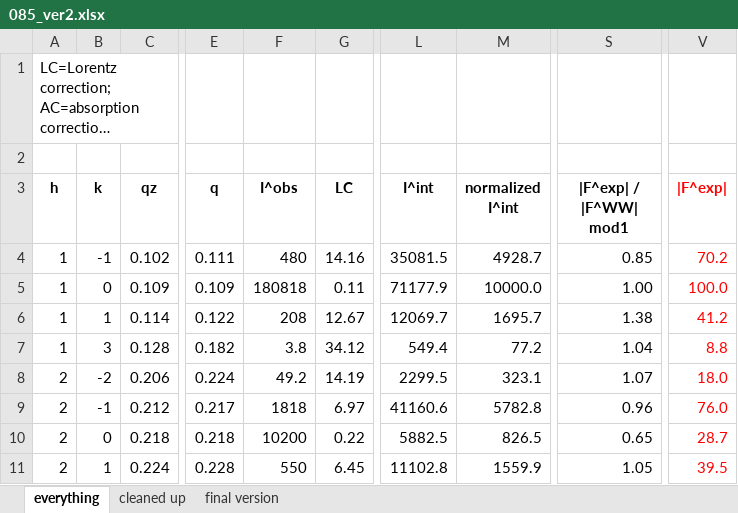
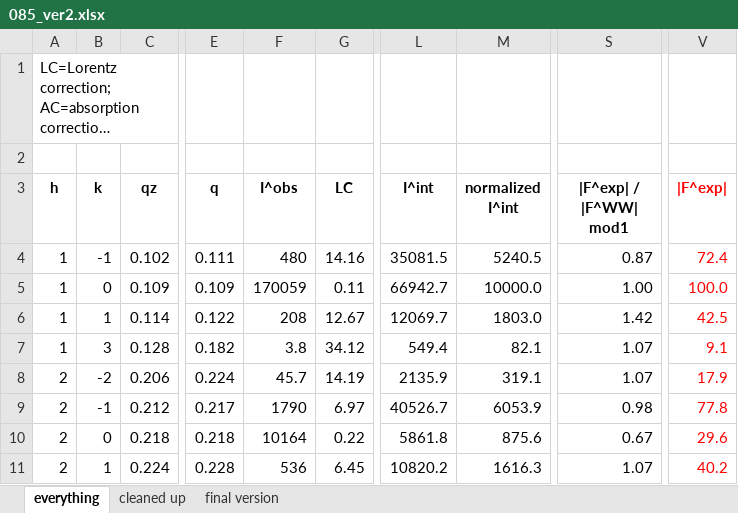
Before and after one commit to kakabori/thesis, an Excel workbook: ripple/chess13a_analysis/085_ver2.xlsx, sheet everything, drawn as a sheet; only a part is shown, gaps mark what is left out; long unchanged cells end in …; values as stored, in another font and other column widths than the file's, no borders; the diff covers the shown part only; the diff names each change by its address in the sheet, - before the commit and + after, or states it on an @@ line.

Commit message:
finished 085_ver2.xlsx

```diff
--- a/ripple/chess13a_analysis/085_ver2.xlsx (sheet everything)
+++ b/ripple/chess13a_analysis/085_ver2.xlsx (sheet everything)
-M4 (normalized I^int): 4928.7
+M4 (normalized I^int): 5240.5
-S4 (|F^exp| / |F^WW| mod1): 0.85
+S4 (|F^exp| / |F^WW| mod1): 0.87
-V4 (|F^exp|): 70.2
+V4 (|F^exp|): 72.4
-F5 (I^obs): 180818
+F5 (I^obs): 170059
-L5 (I^int): 71177.9
+L5 (I^int): 66942.7
-M6 (normalized I^int): 1695.7
+M6 (normalized I^int): 1803.0
-S6 (|F^exp| / |F^WW| mod1): 1.38
+S6 (|F^exp| / |F^WW| mod1): 1.42
-V6 (|F^exp|): 41.2
+V6 (|F^exp|): 42.5
-M7 (normalized I^int): 77.2
+M7 (normalized I^int): 82.1
-S7 (|F^exp| / |F^WW| mod1): 1.04
+S7 (|F^exp| / |F^WW| mod1): 1.07
-V7 (|F^exp|): 8.8
+V7 (|F^exp|): 9.1
-F8 (I^obs): 49.2
+F8 (I^obs): 45.7
-L8 (I^int): 2299.5
+L8 (I^int): 2135.9
-M8 (normalized I^int): 323.1
+M8 (normalized I^int): 319.1
-V8 (|F^exp|): 18.0
+V8 (|F^exp|): 17.9
-F9 (I^obs): 1818
+F9 (I^obs): 1790
-L9 (I^int): 41160.6
+L9 (I^int): 40526.7
-M9 (normalized I^int): 5782.8
+M9 (normalized I^int): 6053.9
-S9 (|F^exp| / |F^WW| mod1): 0.96
+S9 (|F^exp| / |F^WW| mod1): 0.98
-V9 (|F^exp|): 76.0
+V9 (|F^exp|): 77.8
-F10 (I^obs): 10200
+F10 (I^obs): 10164
-L10 (I^int): 5882.5
+L10 (I^int): 5861.8
-M10 (normalized I^int): 826.5
+M10 (normalized I^int): 875.6
-S10 (|F^exp| / |F^WW| mod1): 0.65
+S10 (|F^exp| / |F^WW| mod1): 0.67
-V10 (|F^exp|): 28.7
+V10 (|F^exp|): 29.6
-F11 (I^obs): 550
+F11 (I^obs): 536
-L11 (I^int): 11102.8
+L11 (I^int): 10820.2
-M11 (normalized I^int): 1559.9
+M11 (normalized I^int): 1616.3
-S11 (|F^exp| / |F^WW| mod1): 1.05
+S11 (|F^exp| / |F^WW| mod1): 1.07
-V11 (|F^exp|): 39.5
+V11 (|F^exp|): 40.2
```
Also changed, not shown: 170 edited cells elsewhere in this sheet, sheet final version, sheet cleaned up.
